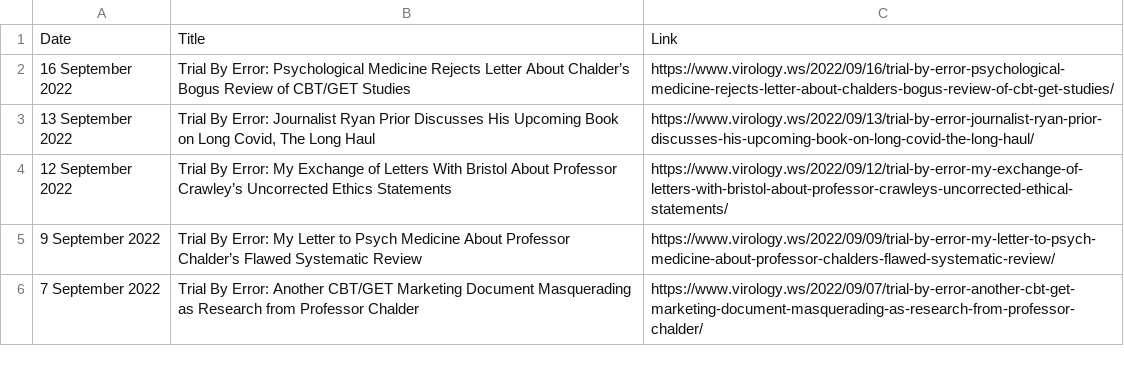
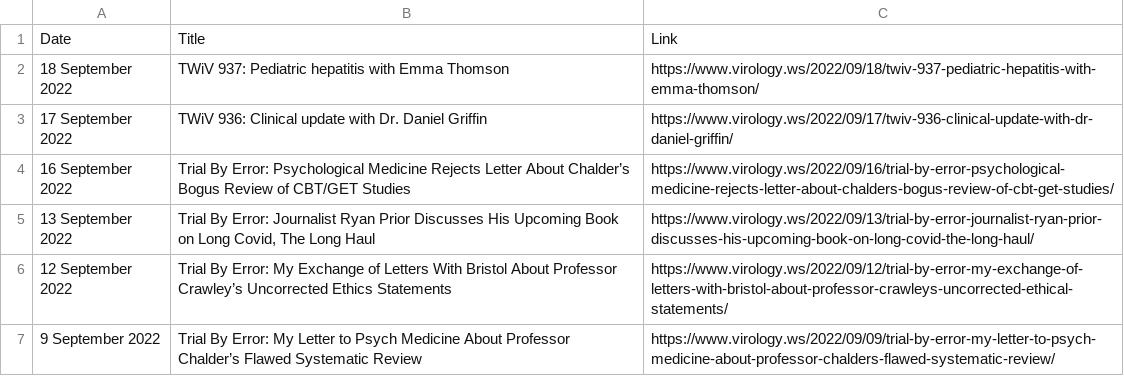
Before and after one commit to bbennett80/virology_blog, a CSV file: virology_blog.csv, drawn as a sheet; only a part is shown; the shorter side is filled out with more unchanged rows; the diff names each change by its address in the sheet, - before the commit and + after, or states it on an @@ line.

```diff
--- a/virology_blog.csv
+++ b/virology_blog.csv
+row 2: 18 September 2022 | TWiV 937: Pediatric hepatitis with Emma Thomson | https://www.virology.ws/2022/09/18/twiv-937-pediatric-hepatitis-with-emma-thomson/
+row 3: 17 September 2022 | TWiV 936: Clinical update with Dr. Daniel Griffin | https://www.virology.ws/2022/09/17/twiv-936-clinical-update-with-dr-daniel-griffin/
```
